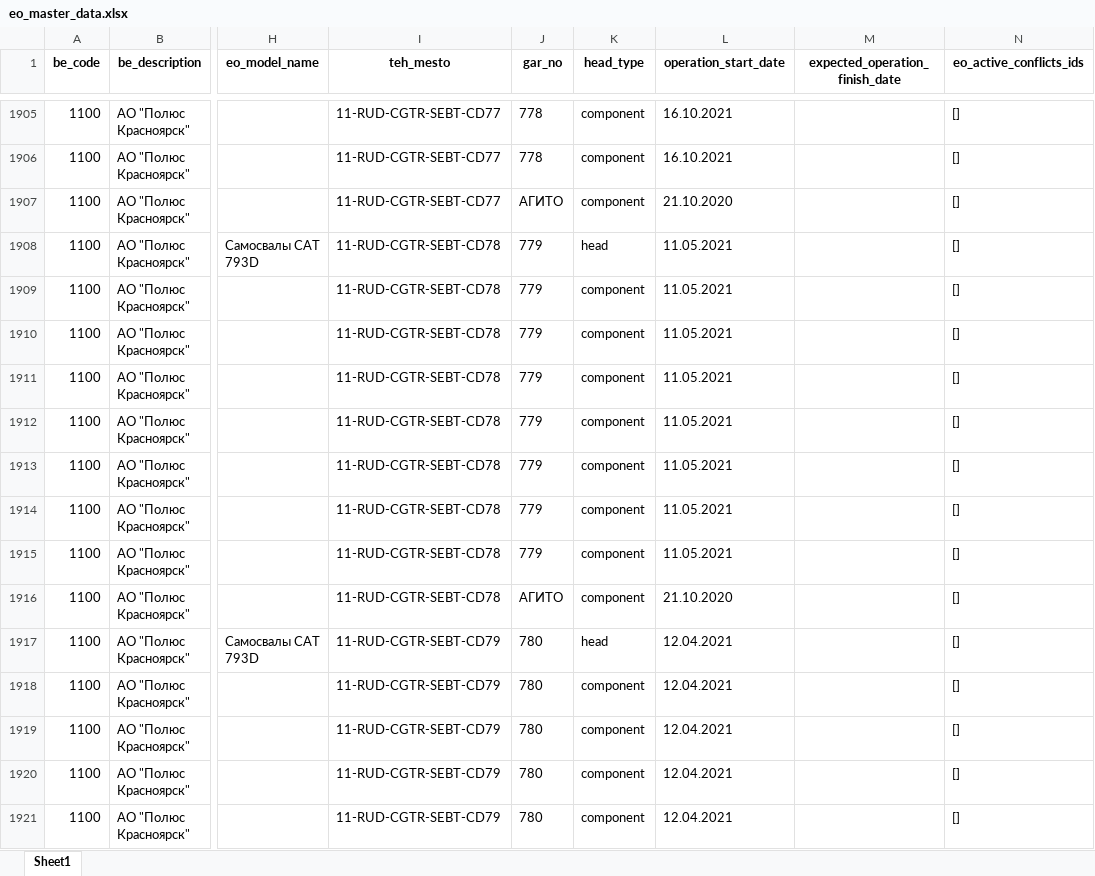
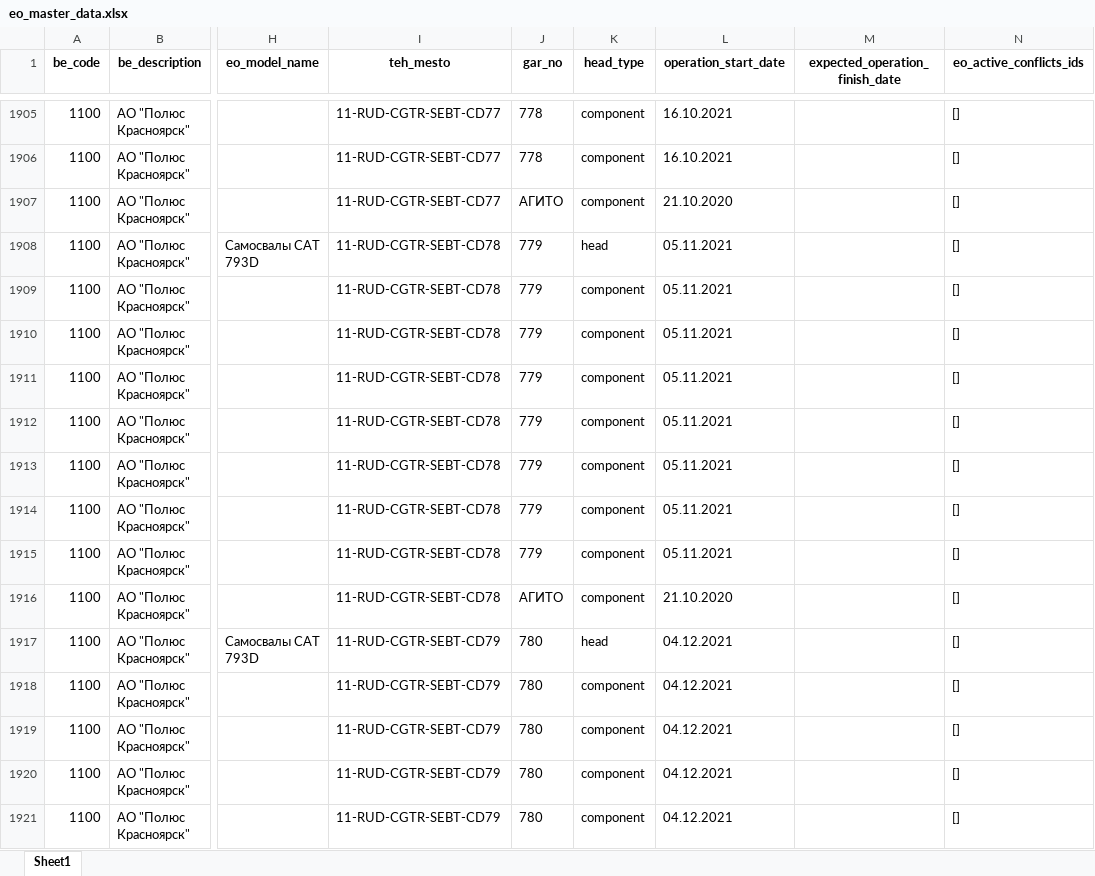
Before and after one commit to Zhenya1975/bdo_v1, an Excel workbook: downloads/eo_master_data.xlsx, sheet Sheet1, drawn as a sheet; only a part is shown, gaps mark what is left out; values as stored, in another font and other column widths than the file's, no borders; the diff covers the shown part only; the diff names each change by its address in the sheet, - before the commit and + after, or states it on an @@ line.

Commit message:
clean conflicts

```diff
--- a/downloads/eo_master_data.xlsx (sheet Sheet1)
+++ b/downloads/eo_master_data.xlsx (sheet Sheet1)
-L1908:L1915 (operation_start_date): 11.05.2021
+L1908:L1915 (operation_start_date): 05.11.2021
-L1917:L1921 (operation_start_date): 12.04.2021
+L1917:L1921 (operation_start_date): 04.12.2021
```
Also changed, not shown: 1274 edited cells elsewhere in this sheet, downloads/conflicts.xlsx, downloads/sap_eo_data.xlsx, 5 other files.
